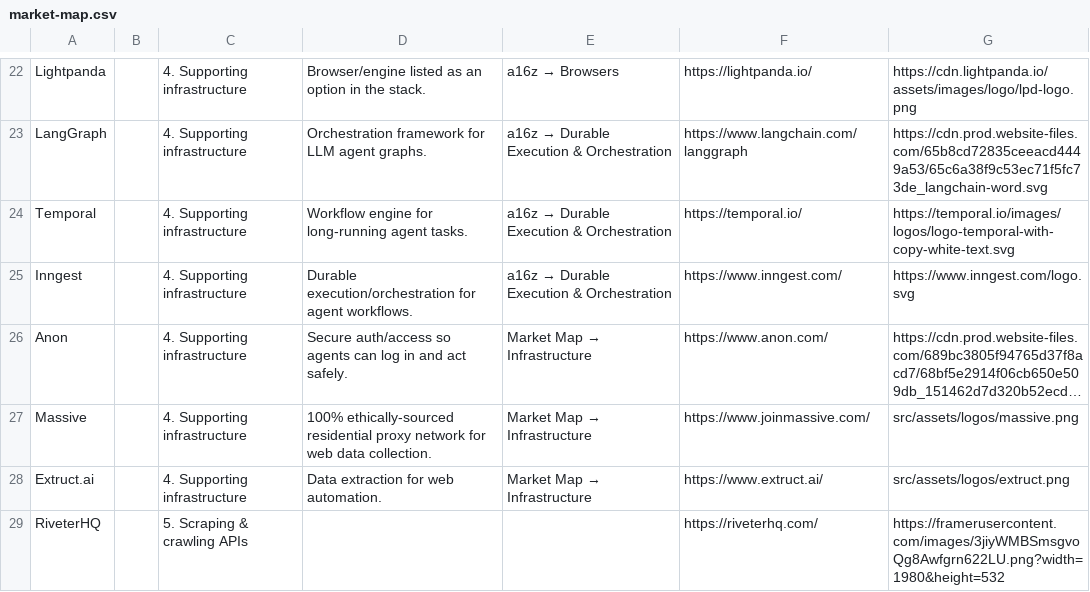
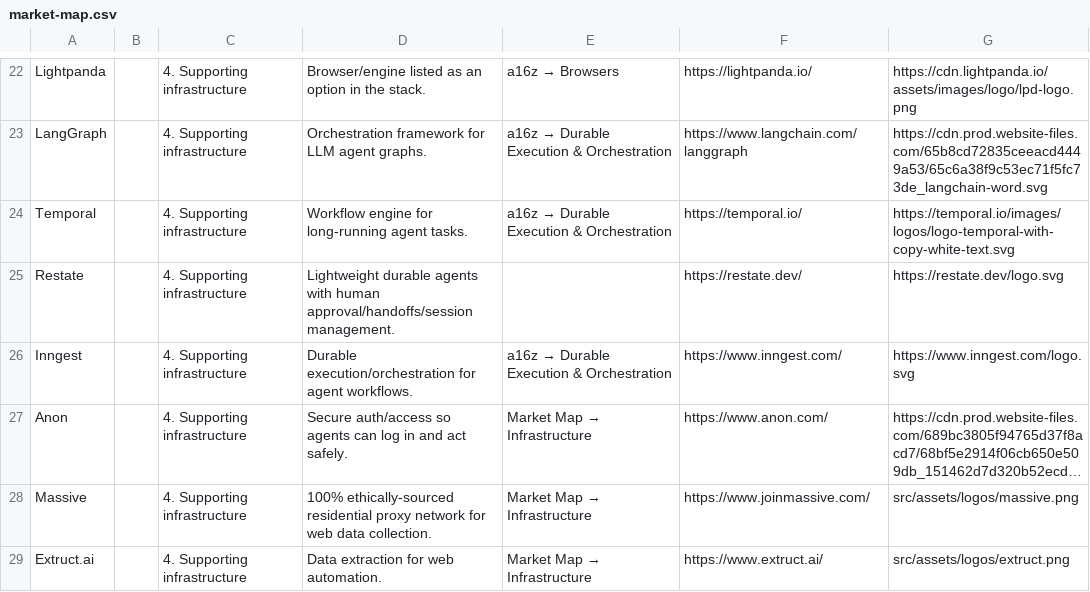
Before and after one commit to oldestlivingboy/reliableagents, a CSV file: public/market-map.csv, drawn as a sheet; only a part is shown, gaps mark what is left out; the shorter side is filled out with more unchanged rows; long unchanged cells end in ….

Commit message:
Add Restate

```diff
--- a/public/market-map.csv
+++ b/public/market-map.csv
@@ -24,2 +24,3 @@ LangGraph,,4. Supporting infrastructure,Orchestration framework for LLM agent gr
 Temporal,,4. Supporting infrastructure,Workflow engine for long-running agent tasks.,a16z → Durable Execution & Orchestration,https://temporal.io/,https://temporal.io/images/logos/logo-temporal-with-copy-white-text.svg
+Restate,,4. Supporting infrastructure,Lightweight durable agents with human approval/handoffs/session management.,,https://restate.dev/,https://restate.dev/logo.svg
 Inngest,,4. Supporting infrastructure,Durable execution/orchestration for agent workflows.,a16z → Durable Execution & Orchestration,https://www.inngest.com/,https://www.inngest.com/logo.svg
```
Also changed, not shown: 3 other files.
